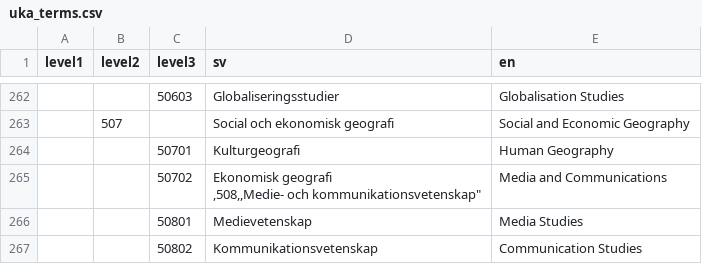
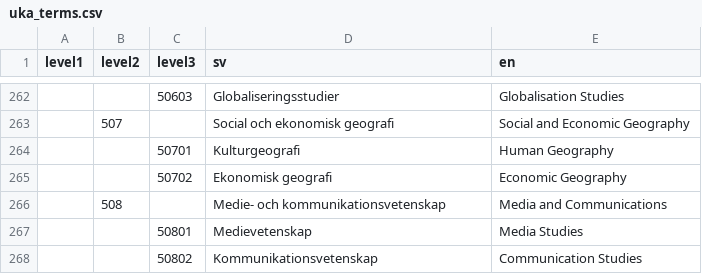
Before and after one commit to libris/swepub-redux, a CSV file: resources/uka_terms.csv, drawn as a sheet; only a part is shown, gaps mark what is left out; ↵ is a line break in a cell; the diff names each change by its address in the sheet, - before the commit and + after, or states it on an @@ line.

```diff
--- a/resources/uka_terms.csv
+++ b/resources/uka_terms.csv
-D265 (sv): Ekonomisk geografi ↵ ,508,,Medie- och kommunikationsvetenskap"
+D265 (sv): Ekonomisk geografi
-E265 (en): Media and Communications
+E265 (en): Economic Geography
+row 266:  | 508 |  | Medie- och kommunikationsvetenskap | Media and Communications
```
Also changed, not shown: 10 other files.
